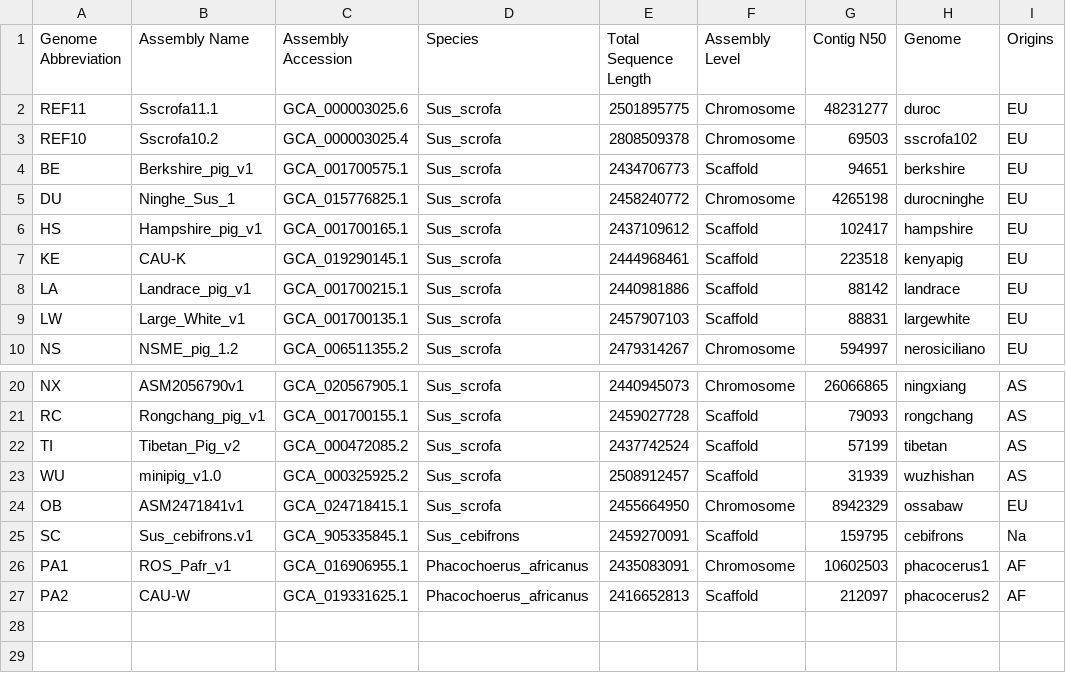
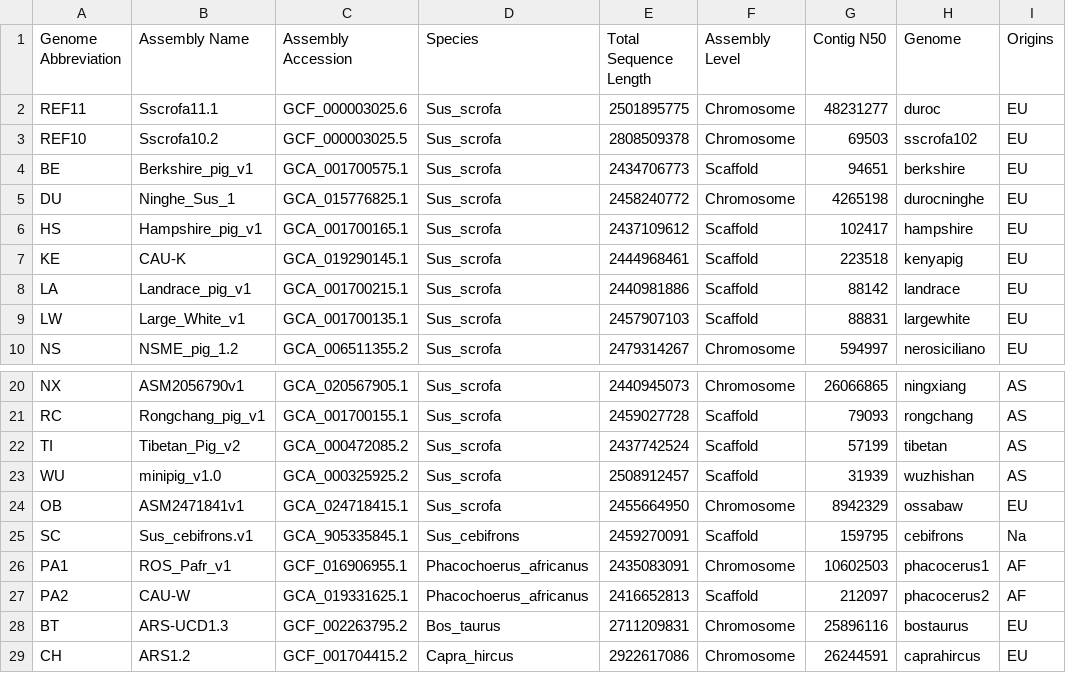
Before and after one commit to matteobolner/NCBI-Assembly, a TSV file: config/genomes.tsv, drawn as a sheet; only a part is shown, gaps mark what is left out.

Commit message:
Progress with genome alignments, fixed phacocerus reference accession from GCA to GCF

```diff
--- a/config/genomes.tsv
+++ b/config/genomes.tsv
@@ -1,4 +1,4 @@
 Genome Abbreviation	Assembly Name	Assembly Accession	Species	Total Sequence Length	Assembly Level	Contig N50	Genome	Origins
-REF11	Sscrofa11.1	GCA_000003025.6	Sus_scrofa	2501895775	Chromosome	48231277	duroc	EU
-REF10	Sscrofa10.2	GCA_000003025.4	Sus_scrofa	2808509378	Chromosome	69503	sscrofa102	EU
+REF11	Sscrofa11.1	GCF_000003025.6	Sus_scrofa	2501895775	Chromosome	48231277	duroc	EU
+REF10	Sscrofa10.2	GCF_000003025.5	Sus_scrofa	2808509378	Chromosome	69503	sscrofa102	EU
 BE	Berkshire_pig_v1	GCA_001700575.1	Sus_scrofa	2434706773	Scaffold	94651	berkshire	EU
@@ -25,3 +25,5 @@ OB	ASM2471841v1	GCA_024718415.1	Sus_scrofa	2455664950	Chromosome	8942329	ossabaw
 SC	Sus_cebifrons.v1	GCA_905335845.1	Sus_cebifrons	2459270091	Scaffold	159795	cebifrons	Na
-PA1	ROS_Pafr_v1	GCA_016906955.1	Phacochoerus_africanus	2435083091	Chromosome	10602503	phacocerus1	AF
+PA1	ROS_Pafr_v1	GCF_016906955.1	Phacochoerus_africanus	2435083091	Chromosome	10602503	phacocerus1	AF
 PA2	CAU-W	GCA_019331625.1	Phacochoerus_africanus	2416652813	Scaffold	212097	phacocerus2	AF
+BT	ARS-UCD1.3	GCF_002263795.2	Bos_taurus	2711209831	Chromosome	25896116	bostaurus	EU
+CH	ARS1.2	GCF_001704415.2	Capra_hircus	2922617086	Chromosome	26244591	caprahircus	EU
```
Also changed, not shown: 5 other files.
